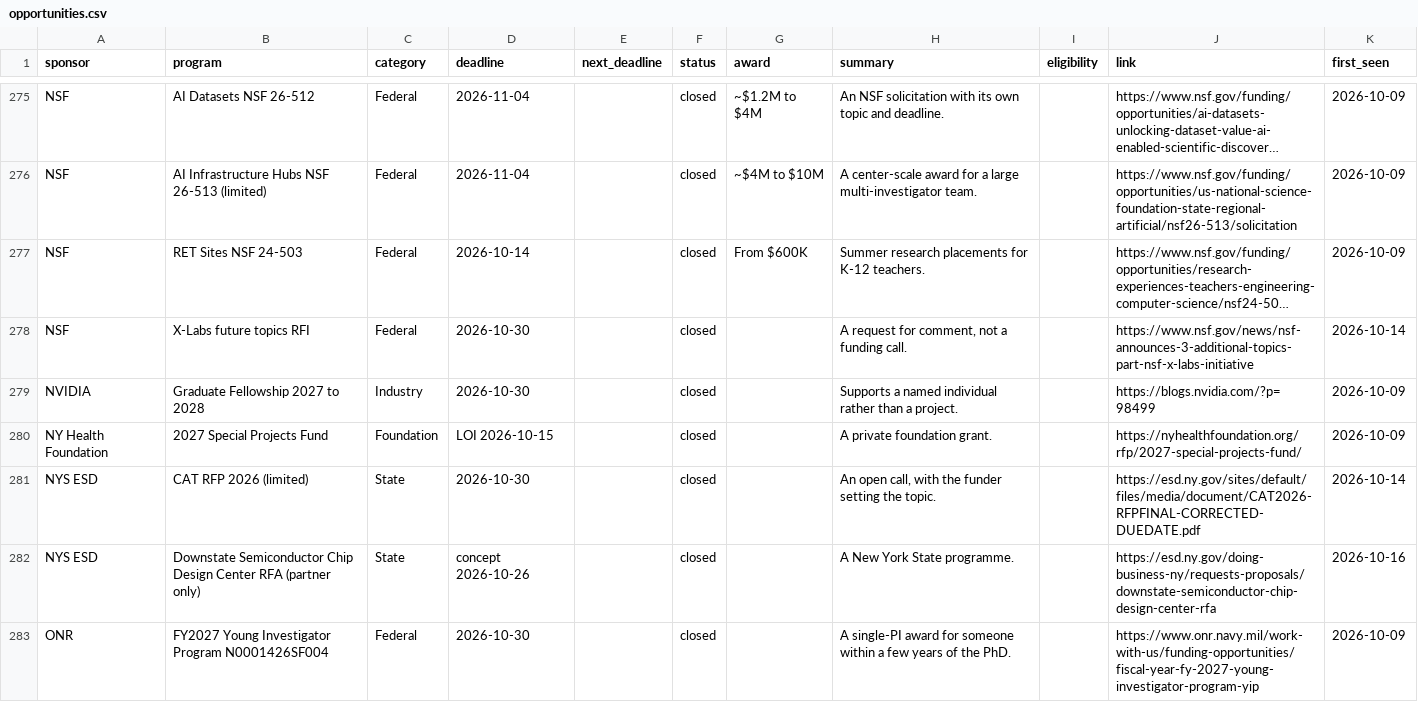
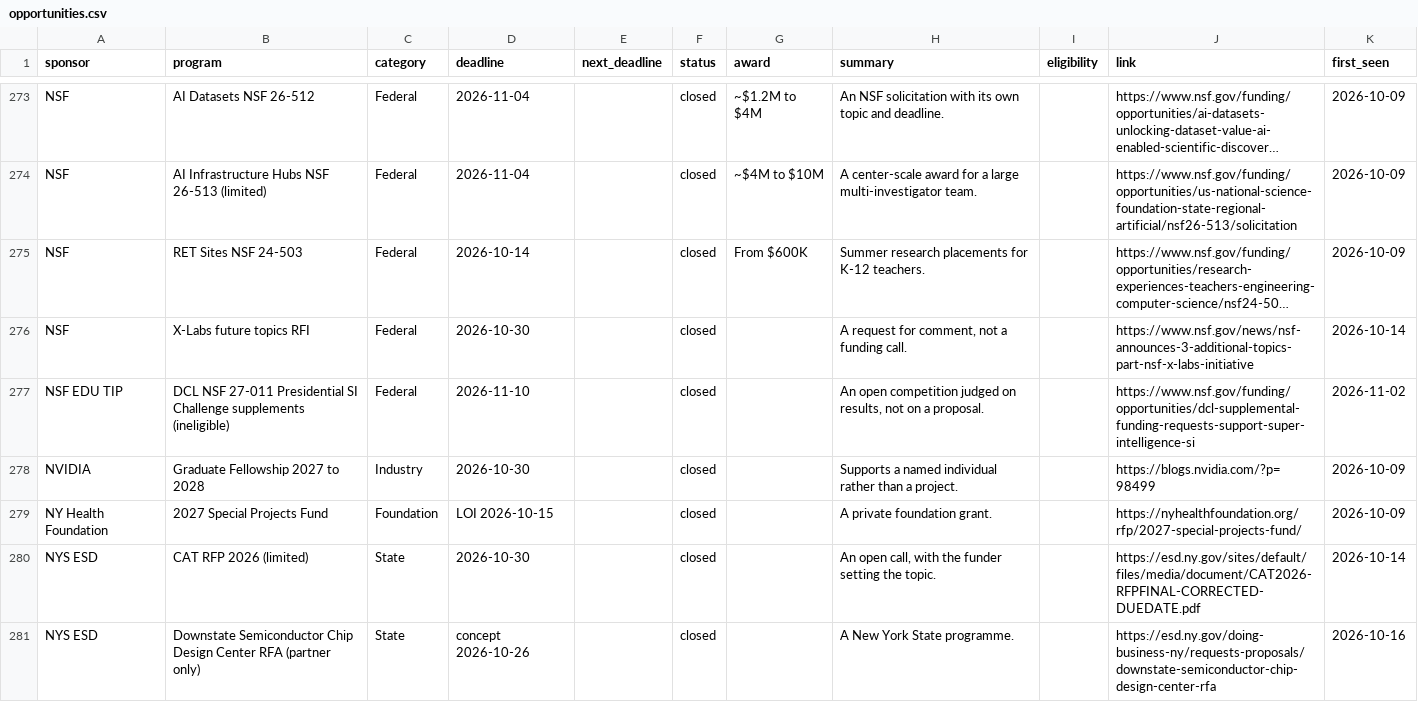
Before and after one commit to aquastar/computing-research-funding, a CSV file: data/opportunities.csv, drawn as a sheet; only a part is shown, gaps mark what is left out; the shorter side is filled out with more unchanged rows; long unchanged cells end in …; the diff covers the shown part only; the diff names each change by its address in the sheet, - before the commit and + after, or states it on an @@ line.

```diff
--- a/data/opportunities.csv
+++ b/data/opportunities.csv
+row 277: NSF EDU TIP | DCL NSF 27-011 Presidential SI Challenge supplements (ineligible) | Federal | 2026-11-10 |  | closed |  | An open competition judged on results, not on a proposal. |  | https://www.nsf.gov/funding/opportunities/dcl-supplemental-funding-requests-support-super-intelligence-si | 2026-11-02
```
Also changed, not shown: 4 added rows and 5 removed rows elsewhere in this file, 3 other files.
